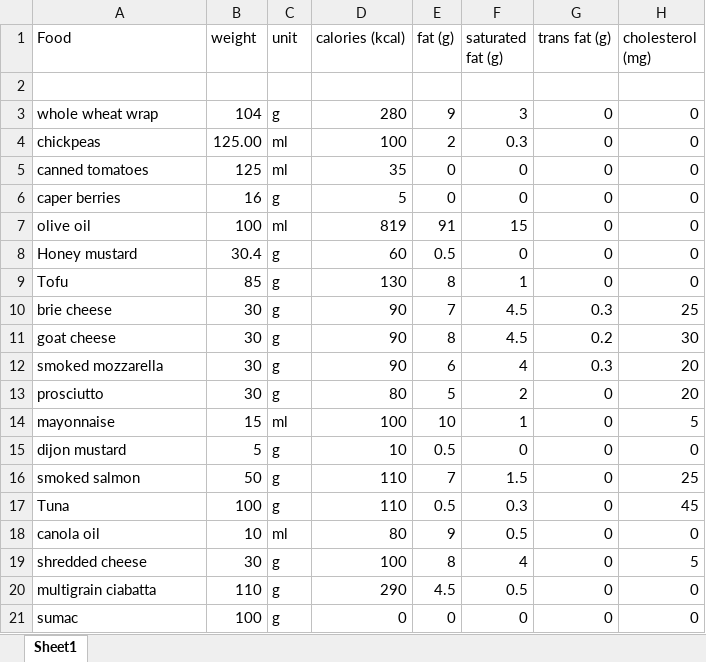
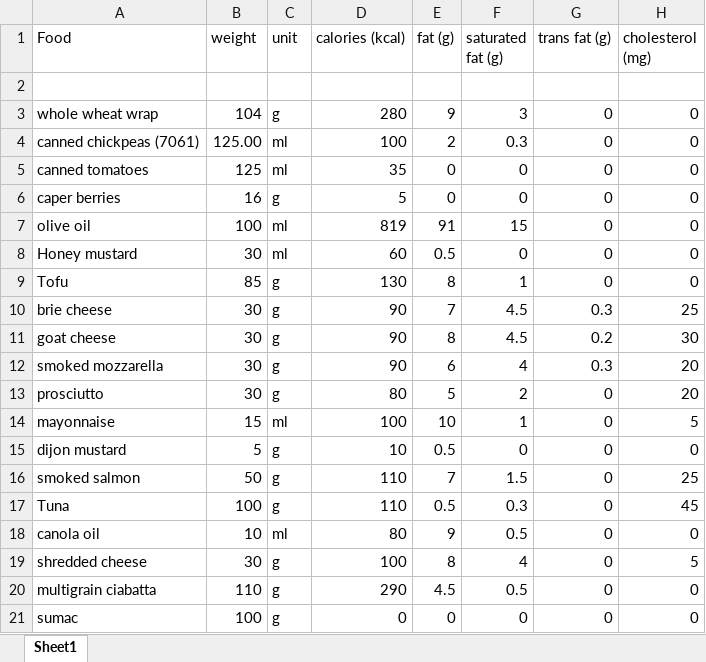
Before and after one commit to ryanfan/menu-cnf-lookup, an Excel workbook: data/1-Premade food nutrition.xlsx, sheet Sheet1, drawn as a sheet; only a part is shown; values as stored, in another font and other column widths than the file's, no borders; the diff names each change by its address in the sheet, - before the commit and + after, or states it on an @@ line.

```diff
--- a/data/1-Premade food nutrition.xlsx (sheet Sheet1)
+++ b/data/1-Premade food nutrition.xlsx (sheet Sheet1)
-A4 (Food): chickpeas
+A4 (Food): canned chickpeas (7061)
-B8 (weight): 30.4
+B8 (weight): 30
-C8 (unit): g
+C8 (unit): ml
```
Also changed, not shown: data/2-Excel-Writer-Output.xlsx, data/4- Final Nutrition Analysis.xlsx, 3 other files.
